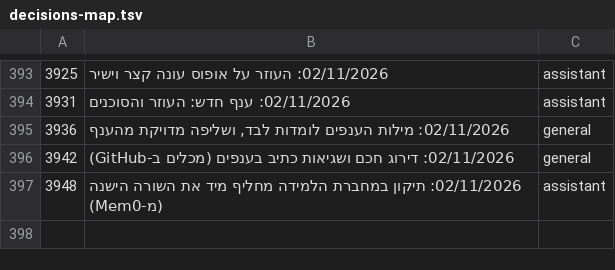
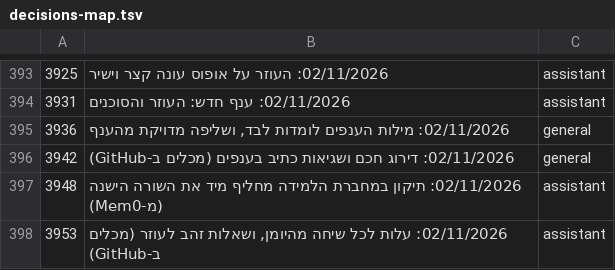
Before and after one commit to mishaf1988-lgtm/tfugen-safety, a TSV file: project-files/domains/decisions-map.tsv, drawn as a sheet; only a part is shown, gaps mark what is left out; the diff names each change by its address in the sheet, - before the commit and + after, or states it on an @@ line.

```diff
--- a/project-files/domains/decisions-map.tsv
+++ b/project-files/domains/decisions-map.tsv
+row 398: 3953 | 02/11/2026: עלות לכל שיחה מהיומן, ושאלות זהב לעוזר (מכלים ב-GitHub) | assistant
```
Also changed, not shown: 10 other files.
